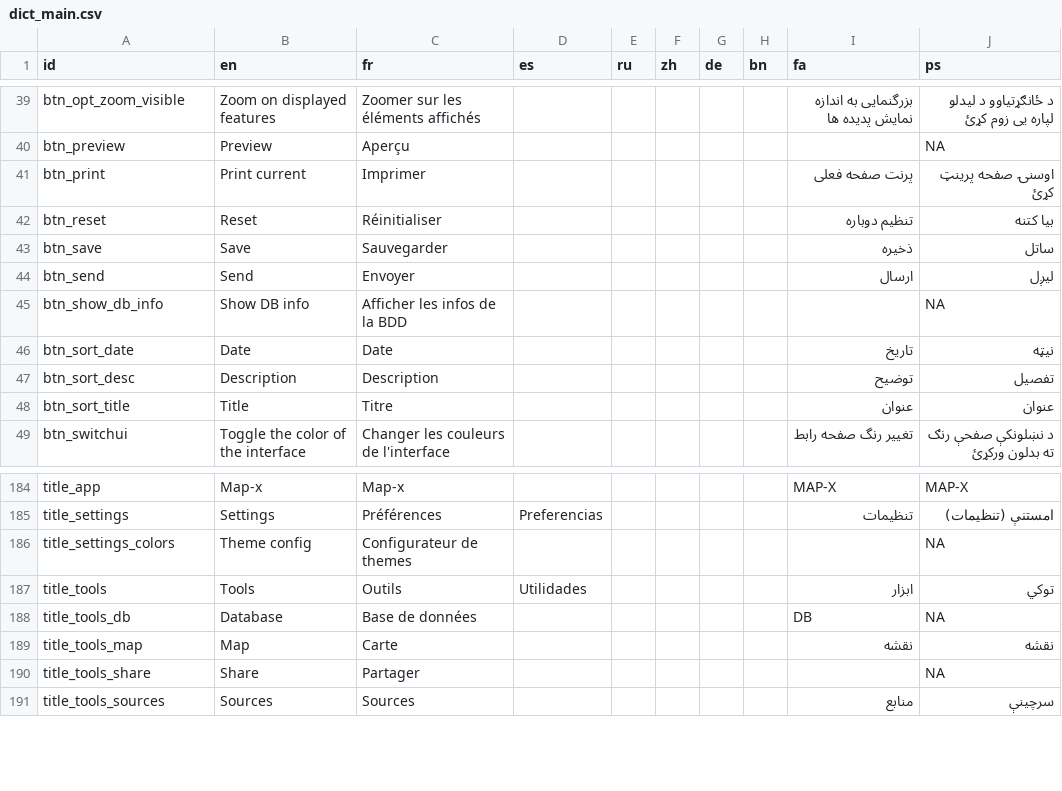
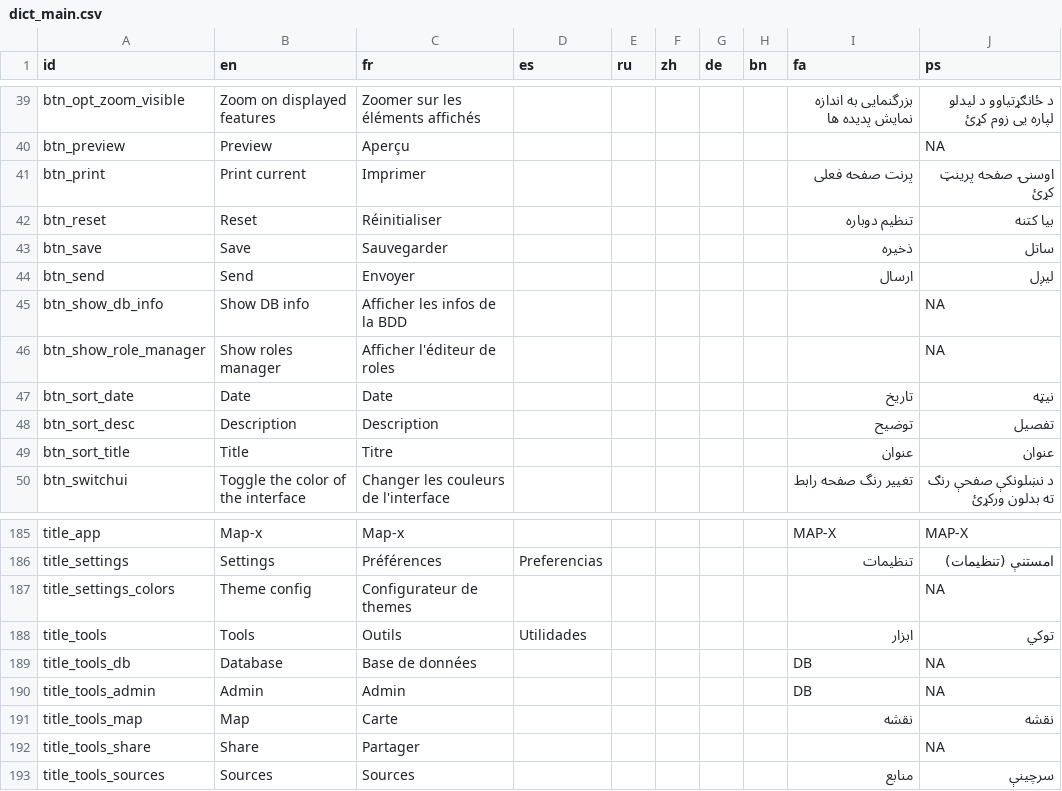
Before and after one commit to unep-grid/mapx, a CSV file: src/data/dict_main.csv, drawn as a sheet; only a part is shown, gaps mark what is left out.

Commit message:
Add roles management

```diff
--- a/src/data/dict_main.csv
+++ b/src/data/dict_main.csv
@@ -45,2 +45,3 @@
 "btn_show_db_info","Show DB info","Afficher les infos de la BDD","","","","","","",NA
+"btn_show_role_manager","Show roles manager","Afficher l'éditeur de roles","","","","","","",NA
 "btn_sort_date","Date","Date","","","","","","تاریخ","نیټه"
@@ -188,2 +189,3 @@
 "title_tools_db","Database","Base de données","","","","","","DB",NA
+"title_tools_admin","Admin","Admin","","","","","","DB",NA
 "title_tools_map","Map","Carte","","","","","","نقشه","نقشه"
```
Also changed, not shown: 29 other files.
